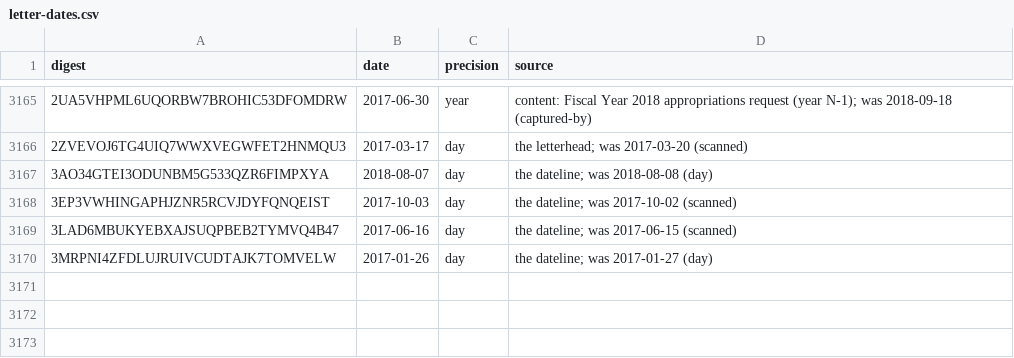
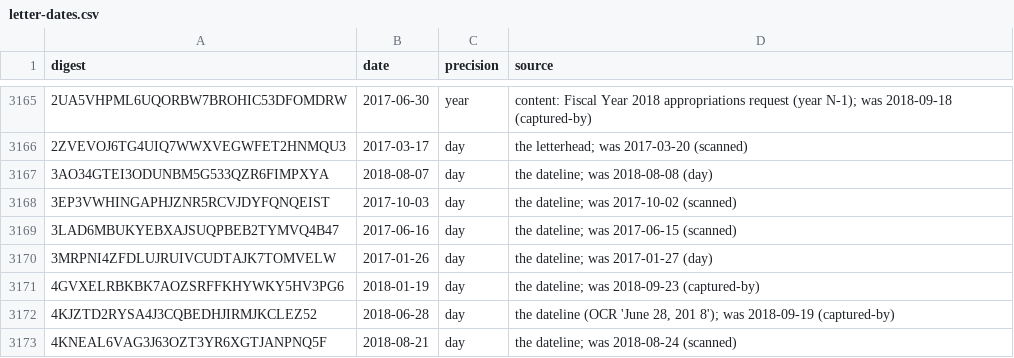
Before and after one commit to Robin-IA/Congressional-Letters-Dev, a CSV file: vocabulary/letter-dates.csv, drawn as a sheet; only a part is shown, gaps mark what is left out; the diff names each change by its address in the sheet, - before the commit and + after, or states it on an @@ line.

```diff
--- a/vocabulary/letter-dates.csv
+++ b/vocabulary/letter-dates.csv
+row 3171: 4GVXELRBKBK7AOZSRFFKHYWKY5HV3PG6 | 2018-01-19 | day | the dateline; was 2018-09-23 (captured-by)
+row 3172: 4KJZTD2RYSA4J3CQBEDHJIRMJKCLEZ52 | 2018-06-28 | day | the dateline (OCR 'June 28, 201 8'); was 2018-09-19 (captured-by)
+row 3173: 4KNEAL6VAG3J63OZT3YR6XGTJANPNQ5F | 2018-08-21 | day | the dateline; was 2018-08-24 (scanned)
```
Also changed, not shown: letters-discarded/letters.csv, vocabulary/hierarchy.csv, 6 other files.
